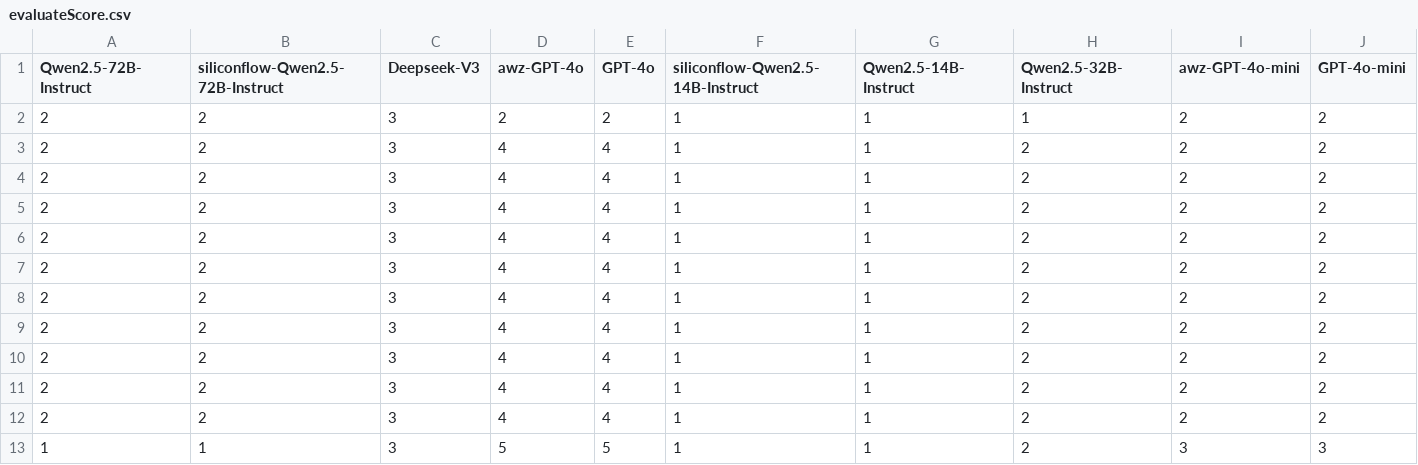
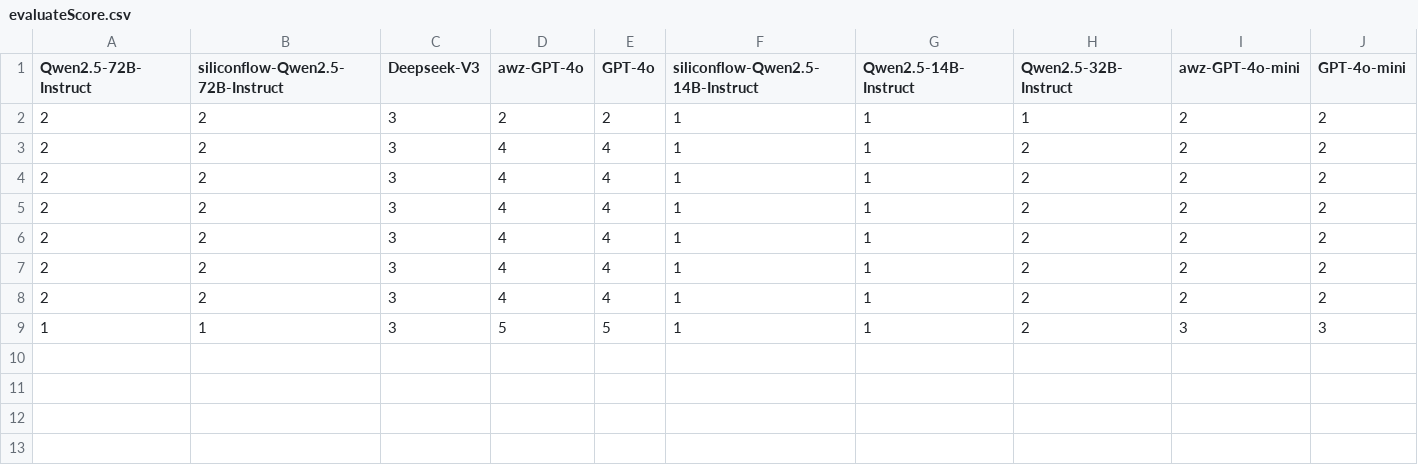
Before and after one commit to Andrew82106/ModelCrowdsourcingPoison, a CSV file: configMatrix/evaluateScore.csv, drawn as a sheet; only a part is shown; rows hold the shown columns only; the diff names each change by its address in the sheet, - before the commit and + after, or states it on an @@ line.

```diff
--- a/configMatrix/evaluateScore.csv
+++ b/configMatrix/evaluateScore.csv
-row 9: 2 | 2 | 3 | 4 | 4 | 1 | 1 | 2 | 2 | 2
-row 10: 2 | 2 | 3 | 4 | 4 | 1 | 1 | 2 | 2 | 2
-row 11: 2 | 2 | 3 | 4 | 4 | 1 | 1 | 2 | 2 | 2
-row 12: 2 | 2 | 3 | 4 | 4 | 1 | 1 | 2 | 2 | 2
```
Also changed, not shown: configMatrix/rejectMatrix.csv, 3 other files.
